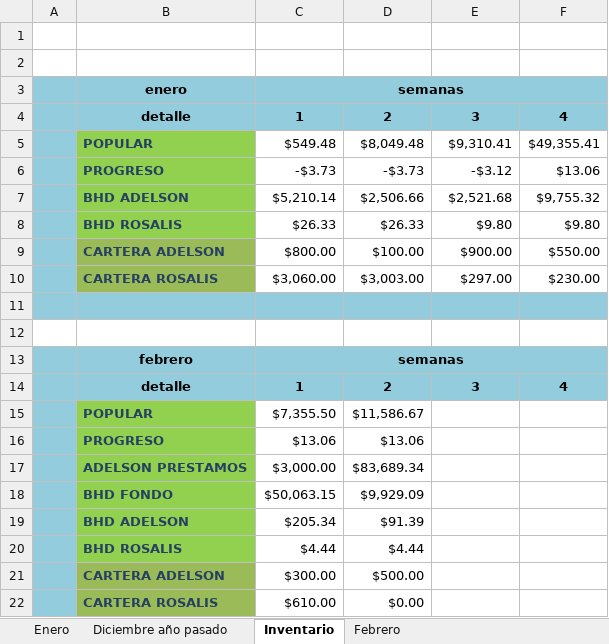
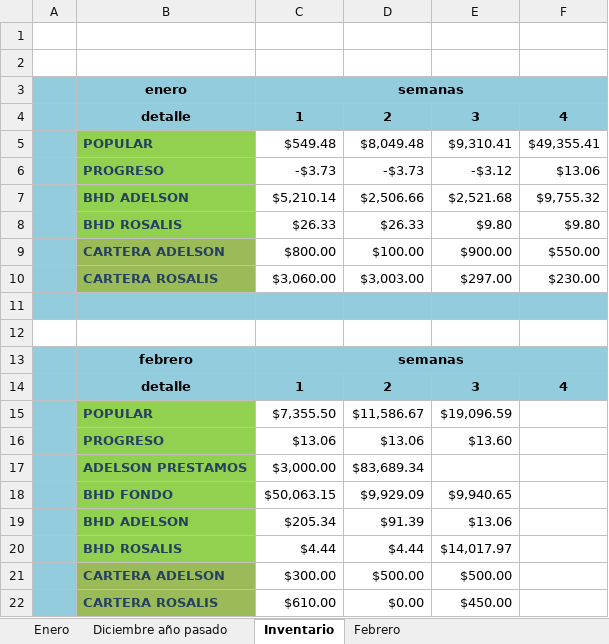
Before and after one commit to Adelson-org/utilitario, an Excel workbook: Control Rosalis.xlsx, sheet Inventario, drawn as a sheet; values as stored, in another font and other column widths than the file's, no borders; conditional formats not drawn; the diff names each change by its address in the sheet, - before the commit and + after, or states it on an @@ line.

```diff
--- a/Control Rosalis.xlsx (sheet Inventario)
+++ b/Control Rosalis.xlsx (sheet Inventario)
-E15: (empty)
+E15: $19,096.59
-E16: (empty)
+E16: $13.60
-E18: (empty)
+E18: $9,940.65
-E19: (empty)
+E19: $13.06
-E20: (empty)
+E20: $14,017.97
-E21: (empty)
+E21: $500.00
-E22: (empty)
+E22: $450.00
```
Also changed, not shown: sheet Febrero, sheet Enero, charts or pictures, 1 other file.
